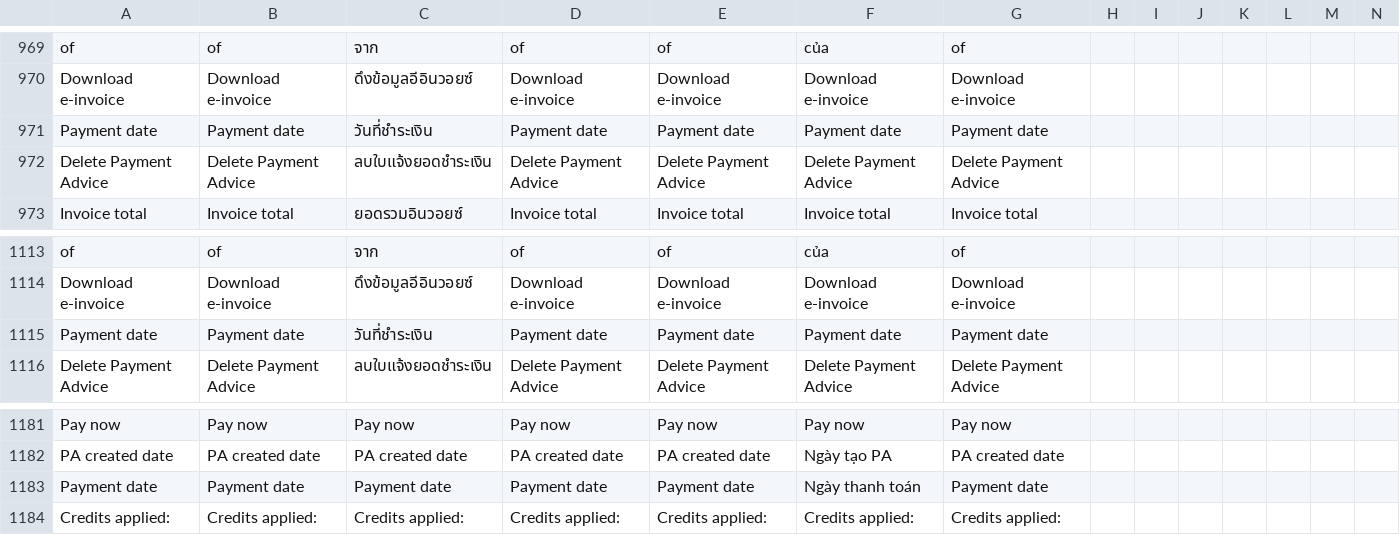
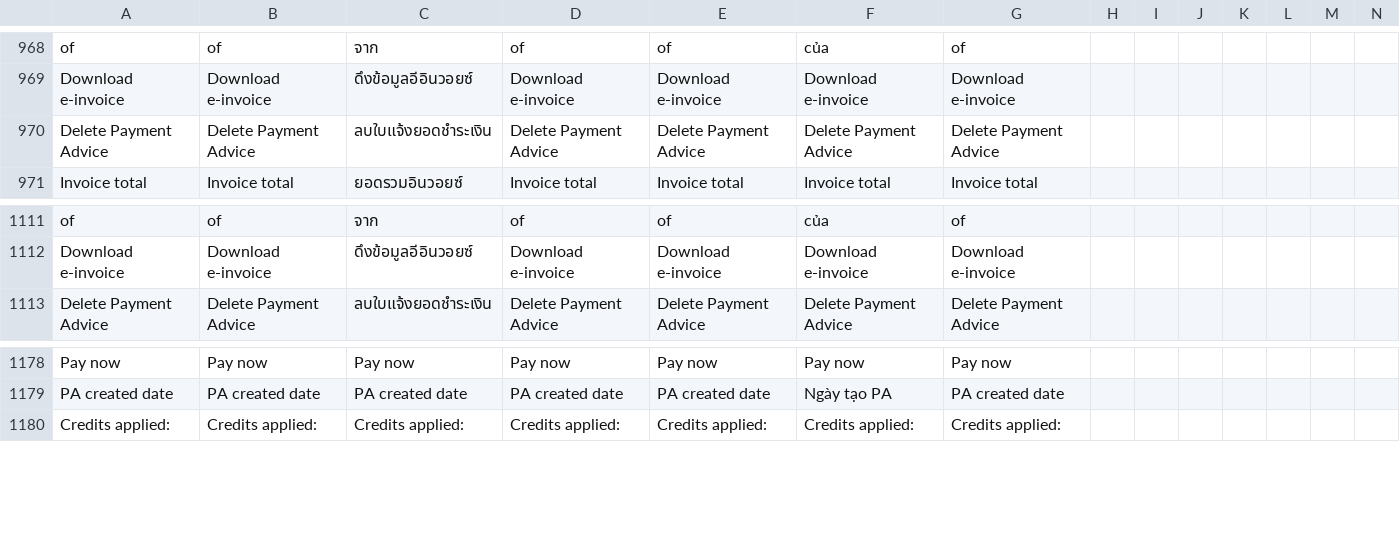
Before and after one commit to ramprasadbhagat/EZRX-, a CSV file: assets/langs/langs.csv, drawn as a sheet; only a part is shown, gaps mark what is left out; the diff covers the shown part only.

Commit message:
Merged PR 83916: EZRX-12977 mobile v3 Payment Summary Details Implementation
### Jira ticket url
- https://zuelligpharma.atlassian.net/browse/EZRX-12977

### TDD PR url
-

### Root cause
- Not yet implement Payment Summary details for Indonesia market

### Solution
- Implement Payment Summary details for Indonesia market but try to re-use existed Payment Summary details page.

### Test account
environment: UAT
username: rootadmin
market: Indonesia
customer: 0000224472
shipto: 0000224472
material/setup: Home => Payments => Payment Summary => show details

### Output screenshot
- ![simulator_screenshot_E3FF791D-5D13-49E8-9D0E-3DC6DA07F27F.png](https://dev.azure.com/zuelligpharmadevops/3368559d-402f-4ca8-a029-737bca870679/_apis/git/repositories/d10de74c-8ac2-4e8e-af4b-a023b6c9dee2/pullRequests/83916/attachments/simulator_screenshot_E3FF791D-5D13-49E8-9D0E-3DC6DA07F27F.png) ![simulator_screenshot_654EE243-23A1-46A5-B1A7-41B233CC753E.png](https://dev.azure.com/zuelligpharmadevops/3368559d-402f-4ca8-a029-737bca870679/_apis/git/repositories/d10de74c-8ac2-4e8e-af4b-a023b6c9dee2/pullRequests/83916/attachments/simulator_screenshot_654EE243-23A1-46A5-B1A7-41B233CC753E.png)

EZRX-12977 mobile v3 Payment Summary Details Implementation

```diff
--- a/assets/langs/langs.csv
+++ b/assets/langs/langs.csv
@@ -970,3 +969,2 @@ of,of,จาก,of,of,của,of,
 Download e-invoice,Download e-invoice,ดึงข้อมูลอีอินวอยซ์,Download e-invoice,Download e-invoice,Download e-invoice,Download e-invoice,
-Payment date,Payment date,วันที่ชำระเงิน ,Payment date,Payment date,Payment date,Payment date,
 Delete Payment Advice,Delete Payment Advice,ลบใบแจ้งยอดชำระเงิน,Delete Payment Advice,Delete Payment Advice,Delete Payment Advice,Delete Payment Advice,
@@ -1114,3 +1112,2 @@ of,of,จาก,of,of,của,of,
 Download e-invoice,Download e-invoice,ดึงข้อมูลอีอินวอยซ์,Download e-invoice,Download e-invoice,Download e-invoice,Download e-invoice,
-Payment date,Payment date,วันที่ชำระเงิน ,Payment date,Payment date,Payment date,Payment date,
 Delete Payment Advice,Delete Payment Advice,ลบใบแจ้งยอดชำระเงิน,Delete Payment Advice,Delete Payment Advice,Delete Payment Advice,Delete Payment Advice,
@@ -1182,3 +1179,2 @@ Pay now,Pay now,Pay now,Pay now,Pay now,Pay now,Pay now,
 PA created date,PA created date,PA created date,PA created date,PA created date,Ngày tạo PA,PA created date,
-Payment date,Payment date,Payment date,Payment date,Payment date,Ngày thanh toán,Payment date,
 Credits applied:,Credits applied:,Credits applied:,Credits applied:,Credits applied:,Credits applied:,Credits applied:,
```
Also changed, not shown: 21 added rows and 1 removed row elsewhere in this file, 57 other files.
